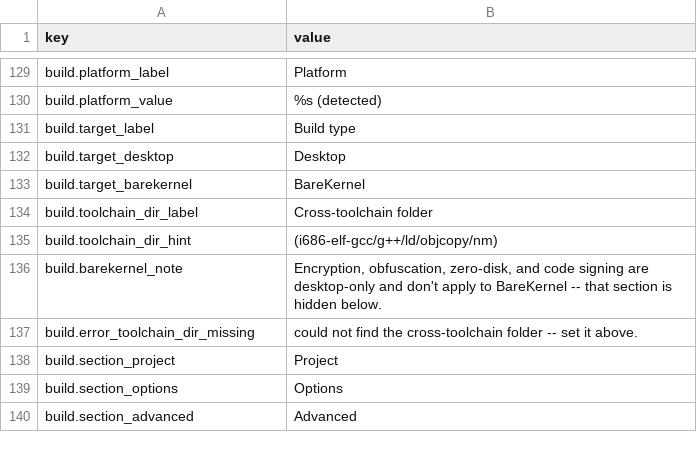
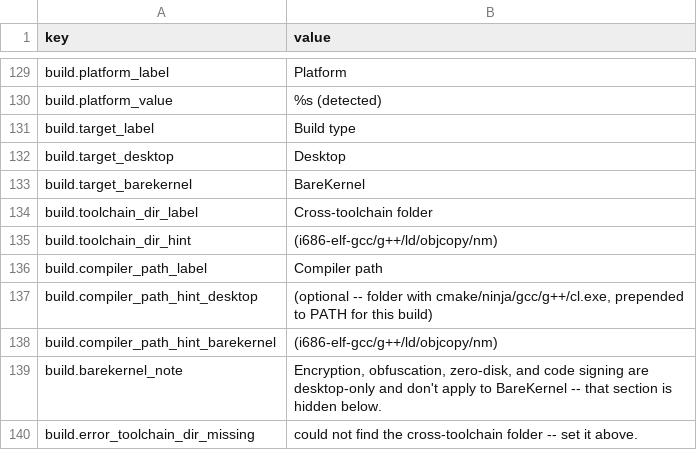
Before and after one commit to avalontm/avalang, a CSV file: runtime/avastudio/data/langs/en.csv, drawn as a sheet; only a part is shown, gaps mark what is left out; the shorter side is filled out with more unchanged rows; the diff names each change by its address in the sheet, - before the commit and + after, or states it on an @@ line.

```diff
--- a/runtime/avastudio/data/langs/en.csv
+++ b/runtime/avastudio/data/langs/en.csv
+row 136: build.compiler_path_label | Compiler path
+row 137: build.compiler_path_hint_desktop | (optional -- folder with cmake/ninja/gcc/g++/cl.exe, prepended to PATH for this build)
+row 138: build.compiler_path_hint_barekernel | (i686-elf-gcc/g++/ld/objcopy/nm)
```
Also changed, not shown: runtime/avastudio/data/langs/es.csv, 30 other files.
